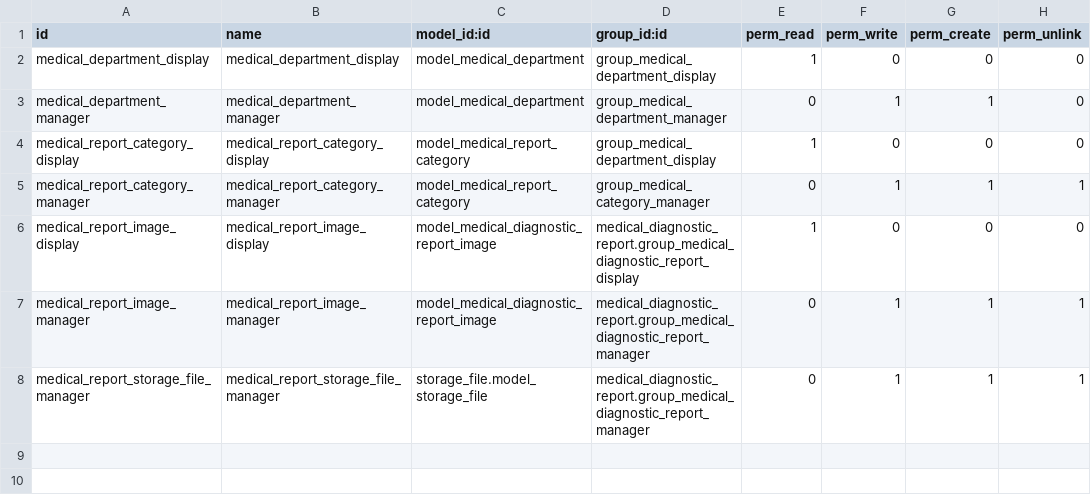
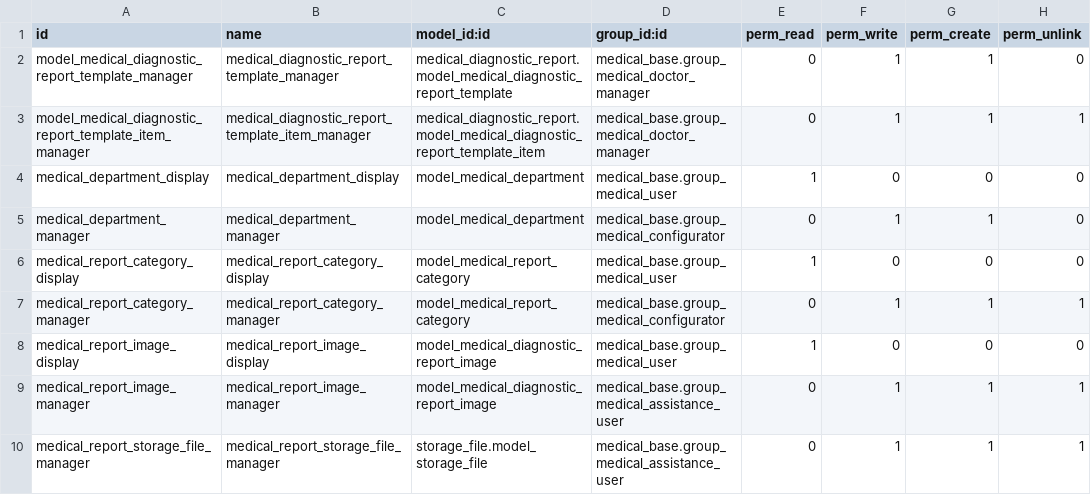
Before and after one commit to tegin/cb-medical, a CSV file: cb_medical_diagnostic_report/security/ir.model.access.csv, drawn as a sheet.

Commit message:
[14.0][MIG] cb_medical_diagnostic_report: Migration to 14.0

```diff
--- a/cb_medical_diagnostic_report/security/ir.model.access.csv
+++ b/cb_medical_diagnostic_report/security/ir.model.access.csv
@@ -1,8 +1,10 @@
 id,name,model_id:id,group_id:id,perm_read,perm_write,perm_create,perm_unlink
-medical_department_display,medical_department_display,model_medical_department,group_medical_department_display,1,0,0,0
-medical_department_manager,medical_department_manager,model_medical_department,group_medical_department_manager,0,1,1,0
-medical_report_category_display,medical_report_category_display,model_medical_report_category,group_medical_department_display,1,0,0,0
-medical_report_category_manager,medical_report_category_manager,model_medical_report_category,group_medical_category_manager,0,1,1,1
-medical_report_image_display,medical_report_image_display,model_medical_diagnostic_report_image,medical_diagnostic_report.group_medical_diagnostic_report_display,1,0,0,0
-medical_report_image_manager,medical_report_image_manager,model_medical_diagnostic_report_image,medical_diagnostic_report.group_medical_diagnostic_report_manager,0,1,1,1
-medical_report_storage_file_manager,medical_report_storage_file_manager,storage_file.model_storage_file,medical_diagnostic_report.group_medical_diagnostic_report_manager,0,1,1,1
+model_medical_diagnostic_report_template_manager,medical_diagnostic_report_template_manager,medical_diagnostic_report.model_medical_diagnostic_report_template,medical_base.group_medical_doctor_manager,0,1,1,0
+model_medical_diagnostic_report_template_item_manager,medical_diagnostic_report_template_item_manager,medical_diagnostic_report.model_medical_diagnostic_report_template_item,medical_base.group_medical_doctor_manager,0,1,1,1
+medical_department_display,medical_department_display,model_medical_department,medical_base.group_medical_user,1,0,0,0
+medical_department_manager,medical_department_manager,model_medical_department,medical_base.group_medical_configurator,0,1,1,0
+medical_report_category_display,medical_report_category_display,model_medical_report_category,medical_base.group_medical_user,1,0,0,0
+medical_report_category_manager,medical_report_category_manager,model_medical_report_category,medical_base.group_medical_configurator,0,1,1,1
+medical_report_image_display,medical_report_image_display,model_medical_diagnostic_report_image,medical_base.group_medical_user,1,0,0,0
+medical_report_image_manager,medical_report_image_manager,model_medical_diagnostic_report_image,medical_base.group_medical_assistance_user,0,1,1,1
+medical_report_storage_file_manager,medical_report_storage_file_manager,storage_file.model_storage_file,medical_base.group_medical_assistance_user,0,1,1,1
```
Also changed, not shown: 8 other files.
